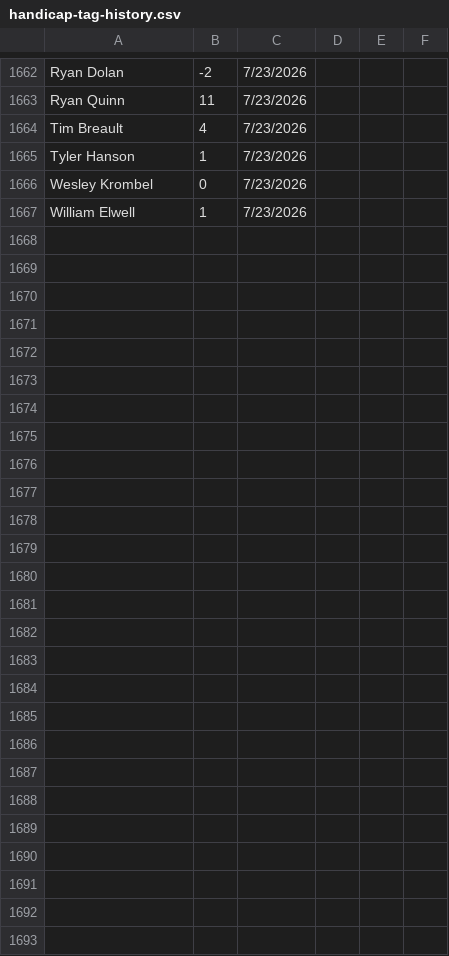
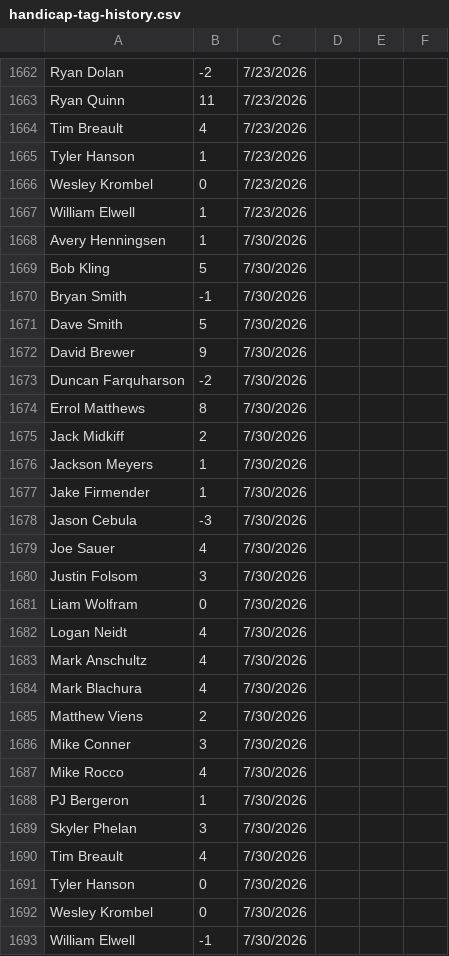
Before and after one commit to tylerjhanson/lufbery-disc-golf, a CSV file: src/data/handicap-tag-history.csv, drawn as a sheet; only a part is shown, gaps mark what is left out; the diff covers the shown part only.

```diff
--- a/src/data/handicap-tag-history.csv
+++ b/src/data/handicap-tag-history.csv
@@ -1667 +1667,27 @@ Wesley Krombel,0,7/23/2026,,,
 William Elwell,1,7/23/2026,,,
+Avery Henningsen,1,7/30/2026,,,
+Bob Kling,5,7/30/2026,,,
+Bryan Smith,-1,7/30/2026,,,
+Dave Smith,5,7/30/2026,,,
+David Brewer,9,7/30/2026,,,
+Duncan Farquharson,-2,7/30/2026,,,
+Errol Matthews,8,7/30/2026,,,
+Jack Midkiff,2,7/30/2026,,,
+Jackson Meyers,1,7/30/2026,,,
+Jake Firmender,1,7/30/2026,,,
+Jason Cebula,-3,7/30/2026,,,
+Joe Sauer,4,7/30/2026,,,
+Justin Folsom,3,7/30/2026,,,
+Liam Wolfram,0,7/30/2026,,,
+Logan Neidt,4,7/30/2026,,,
+Mark Anschultz,4,7/30/2026,,,
+Mark Blachura,4,7/30/2026,,,
+Matthew Viens,2,7/30/2026,,,
+Mike Conner,3,7/30/2026,,,
+Mike Rocco,4,7/30/2026,,,
+PJ Bergeron,1,7/30/2026,,,
+Skyler Phelan,3,7/30/2026,,,
+Tim Breault,4,7/30/2026,,,
+Tyler Hanson,0,7/30/2026,,,
+Wesley Krombel,0,7/30/2026,,,
+William Elwell,-1,7/30/2026,,,
```
Also changed, not shown: 72 edited cells elsewhere in this file, src/data/hcp.csv, src/data/wkres.csv.
